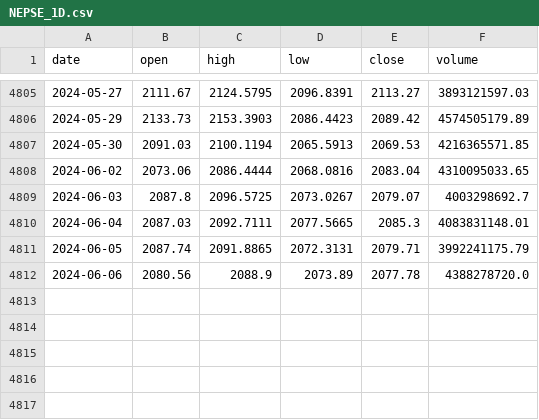
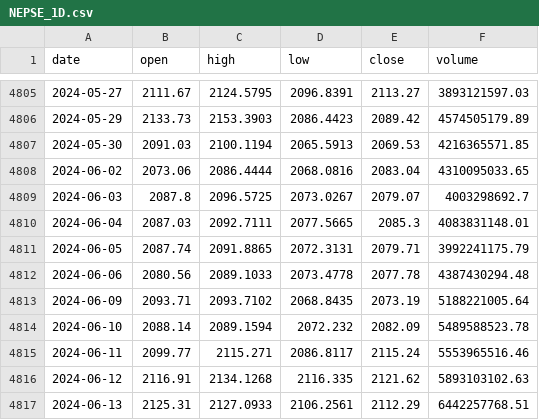
Before and after one commit to surajrimal07/AITrade-NEPSE, a CSV file: model_data/NEPSE/1D/NEPSE_1D.csv, drawn as a sheet; only a part is shown, gaps mark what is left out.

```diff
--- a/model_data/NEPSE/1D/NEPSE_1D.csv
+++ b/model_data/NEPSE/1D/NEPSE_1D.csv
@@ -4811,2 +4811,7 @@ date,open,high,low,close,volume
 2024-06-05,2087.74,2091.8865,2072.3131,2079.71,3992241175.79
-2024-06-06,2080.56,2088.9,2073.89,2077.78,4388278720.0
+2024-06-06,2080.56,2089.1033,2073.4778,2077.78,4387430294.48
+2024-06-09,2093.71,2093.7102,2068.8435,2073.19,5188221005.64
+2024-06-10,2088.14,2089.1594,2072.232,2082.09,5489588523.78
+2024-06-11,2099.77,2115.271,2086.8117,2115.24,5553965516.46
+2024-06-12,2116.91,2134.1268,2116.335,2121.62,5893103102.63
+2024-06-13,2125.31,2127.0933,2106.2561,2112.29,6442257768.51
```
Also changed, not shown: model_data/NEPSE/5/NEPSE_5.csv, 17 other files.
